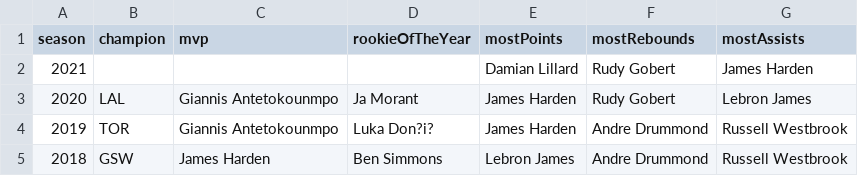
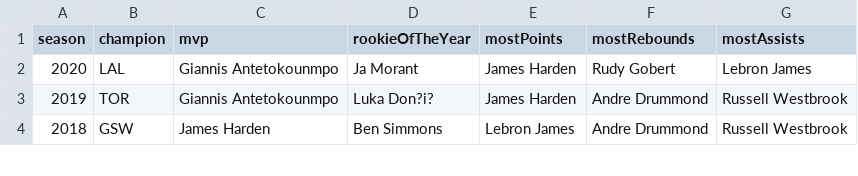
Before and after one commit to kevinvelasquez9/nba-database, a CSV file: data/full/award.csv, drawn as a sheet; only a part is shown.

Commit message:
Update award.csv

```diff
--- a/data/full/award.csv
+++ b/data/full/award.csv
@@ -1,3 +1,2 @@
 season,champion,mvp,rookieOfTheYear,mostPoints,mostRebounds,mostAssists
-2021,,,,Damian Lillard,Rudy Gobert,James Harden
 2020,LAL,Giannis Antetokounmpo,Ja Morant,James Harden,Rudy Gobert,Lebron James
```
